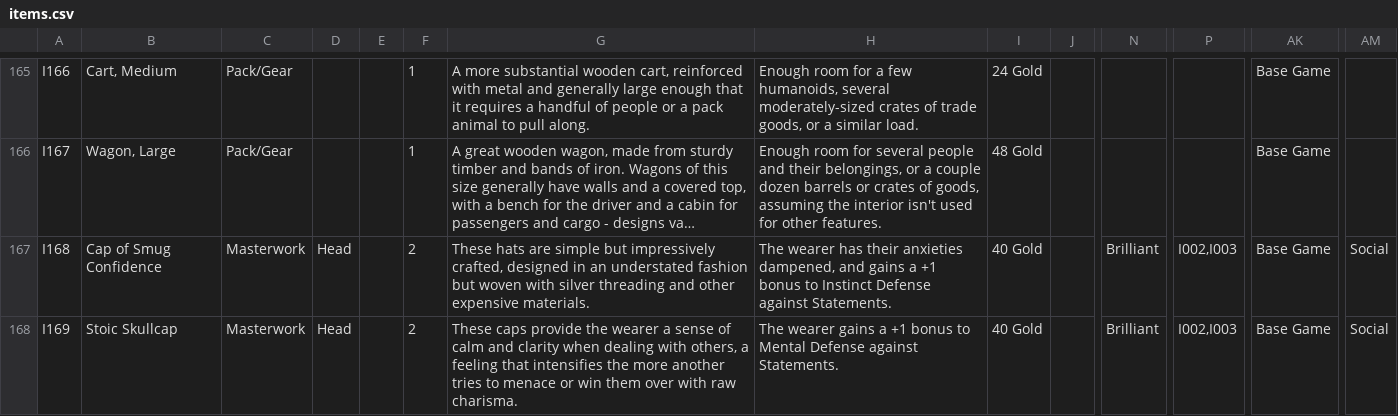
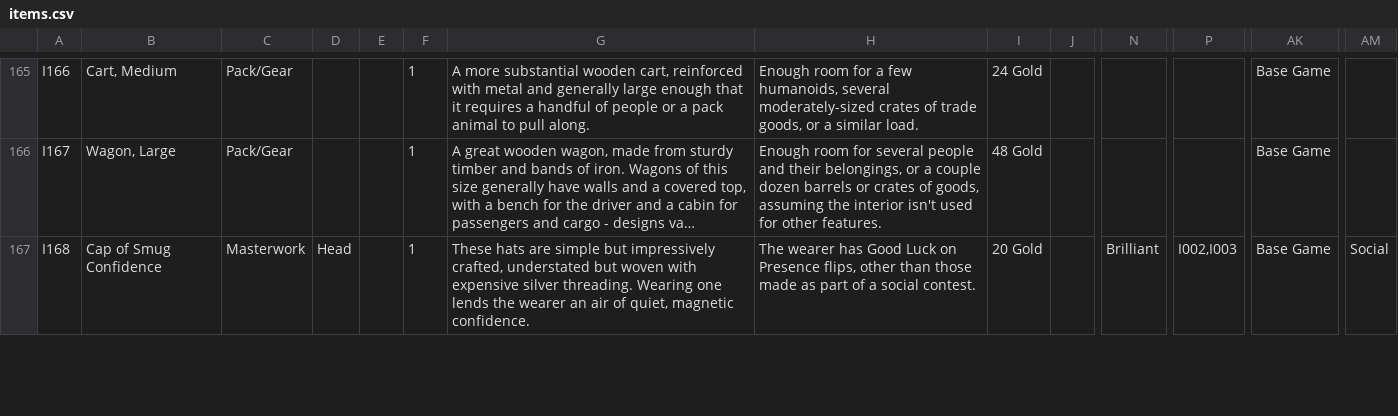
Before and after one commit to sessorach/flagonquest, a CSV file: scripts/items.csv, drawn as a sheet; only a part is shown, gaps mark what is left out; long unchanged cells end in …; rows hold the shown columns only; the diff covers the shown part only; the diff names each change by its address in the sheet, - before the commit and + after, or states it on an @@ line.

```diff
--- a/scripts/items.csv
+++ b/scripts/items.csv
-F167: 2
+F167: 1
-G167: …impressively crafted, designed in an understated fashion but woven with silver threading and other expensive materials.
+G167: …impressively crafted, understated but woven with expensive silver threading. Wearing one lends the wearer an air of quiet, magnetic confidence.
-H167: …wearer has their anxieties dampened, and gains a +1 bonus to Instinct Defense against Statements.
+H167: …wearer has Good Luck on Presence flips, other than those made as part of a social contest.
-I167: 40 Gold
+I167: 20 Gold
-row 168: I169 | Stoic Skullcap | Masterwork | Head |  | 2 | These caps provide the wearer a sense of calm and clarity when dealing with others, a feeling that intensifies the more another tries to menace or win them over with raw charisma. | The wearer gains a +1 bonus to Mental Defense against Statements. | 40 Gold |  | Brilliant | I002,I003 | Base Game | Social
```
Also changed, not shown: 8 edited cells elsewhere in this file, 2 other files.
